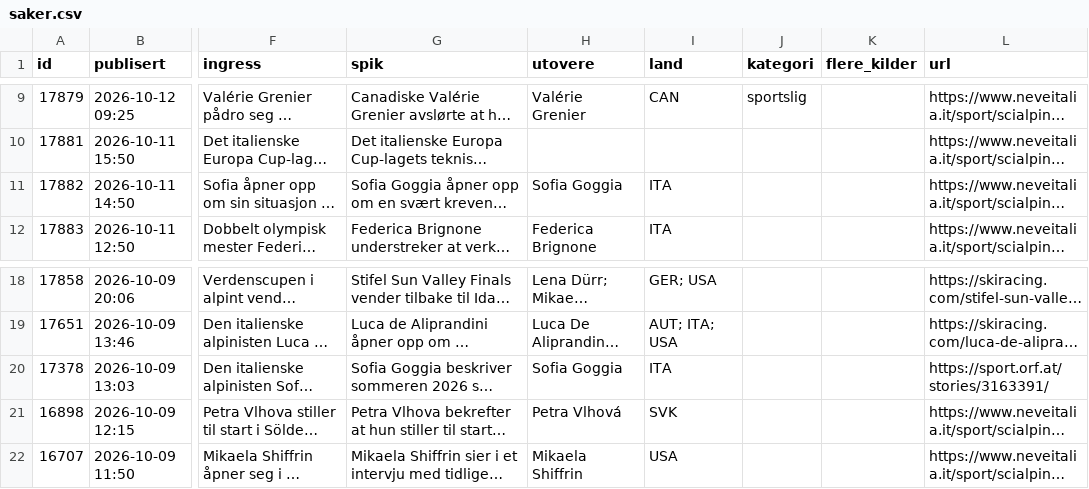
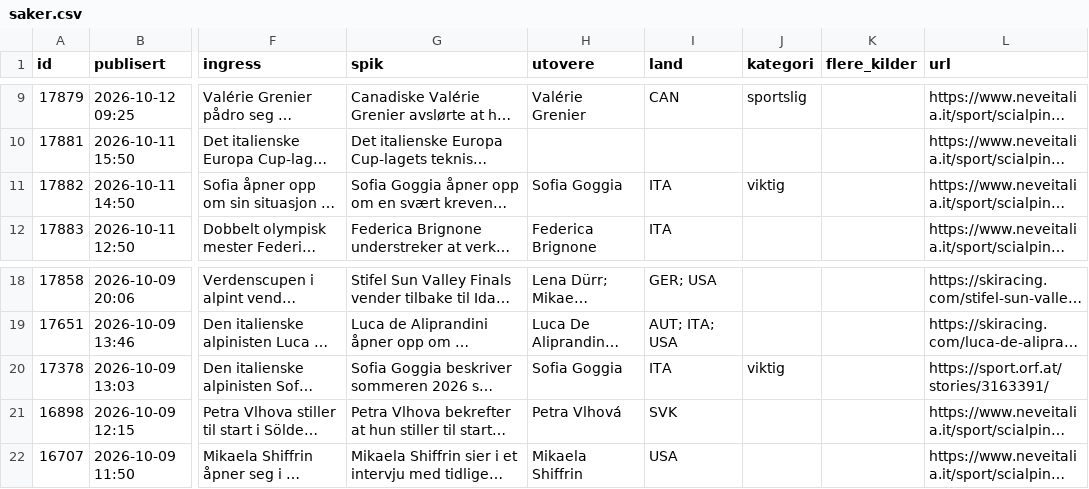
Before and after one commit to carlandreaswold-collab/alpin-monitor, a CSV file: docs/saker.csv, drawn as a sheet; only a part is shown, gaps mark what is left out; long unchanged cells end in …; the diff names each change by its address in the sheet, - before the commit and + after, or states it on an @@ line.

```diff
--- a/docs/saker.csv
+++ b/docs/saker.csv
-J11 (kategori): (empty)
+J11 (kategori): viktig
-J20 (kategori): (empty)
+J20 (kategori): viktig
```
Also changed, not shown: 2 other files.
